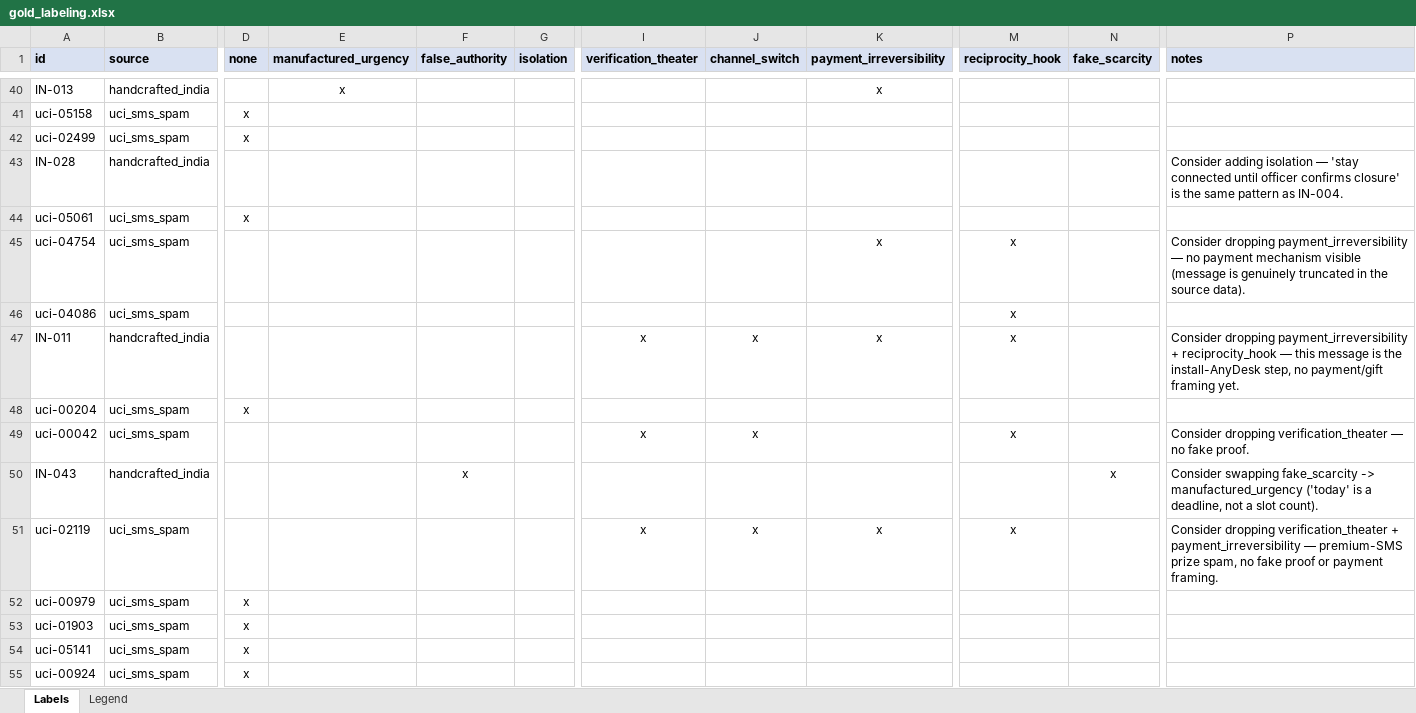
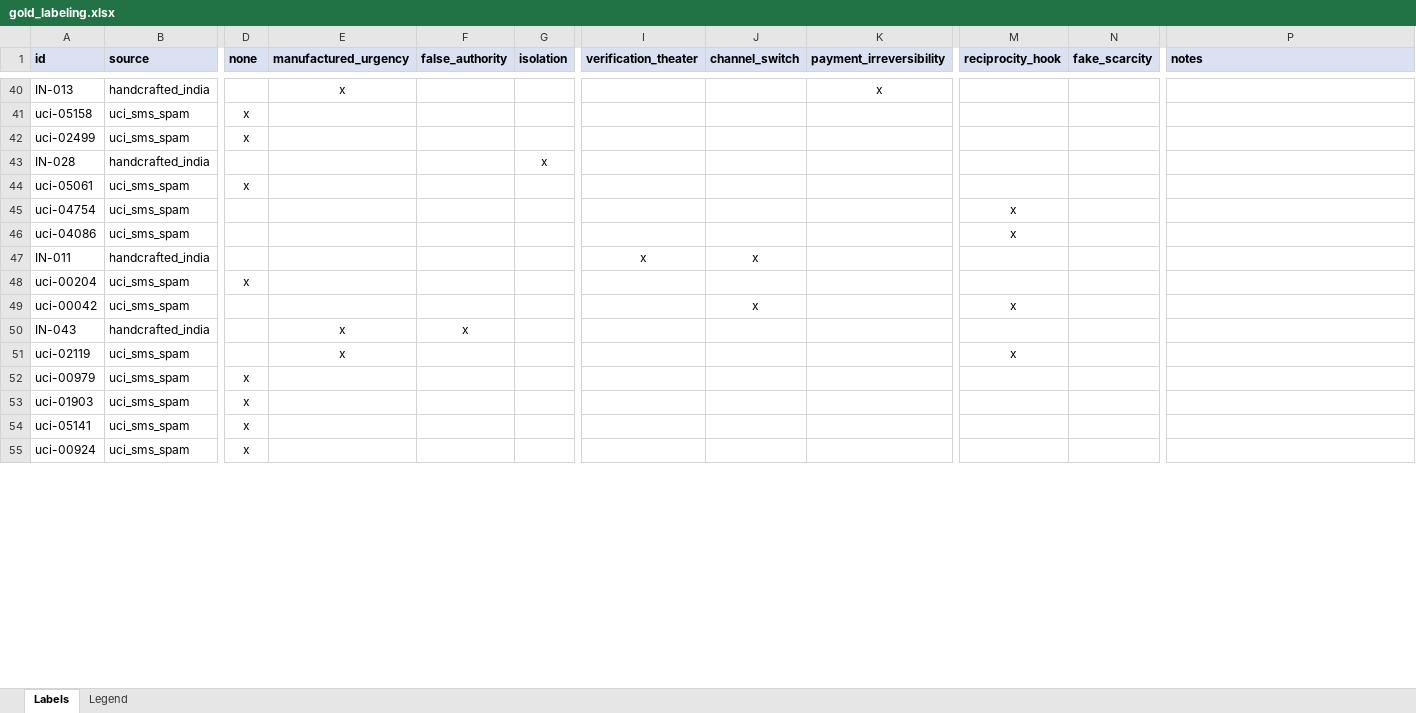
Before and after one commit to RaghavPrasanna9207/the-tell, an Excel workbook: backend/data/corpus/gold/gold_labeling.xlsx, sheet Labels, drawn as a sheet; only a part is shown, gaps mark what is left out; values as stored, in another font and other column widths than the file's, no borders; the diff covers the shown part only; the diff names each change by its address in the sheet, - before the commit and + after, or states it on an @@ line.

Commit message:
Finished hand labelling

```diff
--- a/backend/data/corpus/gold/gold_labeling.xlsx (sheet Labels)
+++ b/backend/data/corpus/gold/gold_labeling.xlsx (sheet Labels)
-G43 (isolation): (empty)
+G43 (isolation): x
-P43 (notes): Consider adding isolation — 'stay connected until officer confirms closure' is the same pattern as IN-004.
+P43 (notes): (empty)
-K45 (payment_irreversibility): x
+K45 (payment_irreversibility): (empty)
-P45 (notes): Consider dropping payment_irreversibility — no payment mechanism visible (message is genuinely truncated in the source data).
+P45 (notes): (empty)
-K47 (payment_irreversibility): x
+K47 (payment_irreversibility): (empty)
-M47 (reciprocity_hook): x
+M47 (reciprocity_hook): (empty)
-P47 (notes): Consider dropping payment_irreversibility + reciprocity_hook — this message is the install-AnyDesk step, no payment/gift framing yet.
+P47 (notes): (empty)
-I49 (verification_theater): x
+I49 (verification_theater): (empty)
-P49 (notes): Consider dropping verification_theater — no fake proof.
+P49 (notes): (empty)
-E50:E51 (manufactured_urgency): (empty)
+E50:E51 (manufactured_urgency): x
-N50 (fake_scarcity): x
+N50 (fake_scarcity): (empty)
-P50 (notes): Consider swapping fake_scarcity -> manufactured_urgency ('today' is a deadline, not a slot count).
+P50 (notes): (empty)
-I51 (verification_theater): x
+I51 (verification_theater): (empty)
-J51 (channel_switch): x
+J51 (channel_switch): (empty)
-K51 (payment_irreversibility): x
+K51 (payment_irreversibility): (empty)
-P51 (notes): Consider dropping verification_theater + payment_irreversibility — premium-SMS prize spam, no fake proof or payment framing.
+P51 (notes): (empty)
```
Also changed, not shown: 169 edited cells elsewhere in this sheet, 3 other files.
